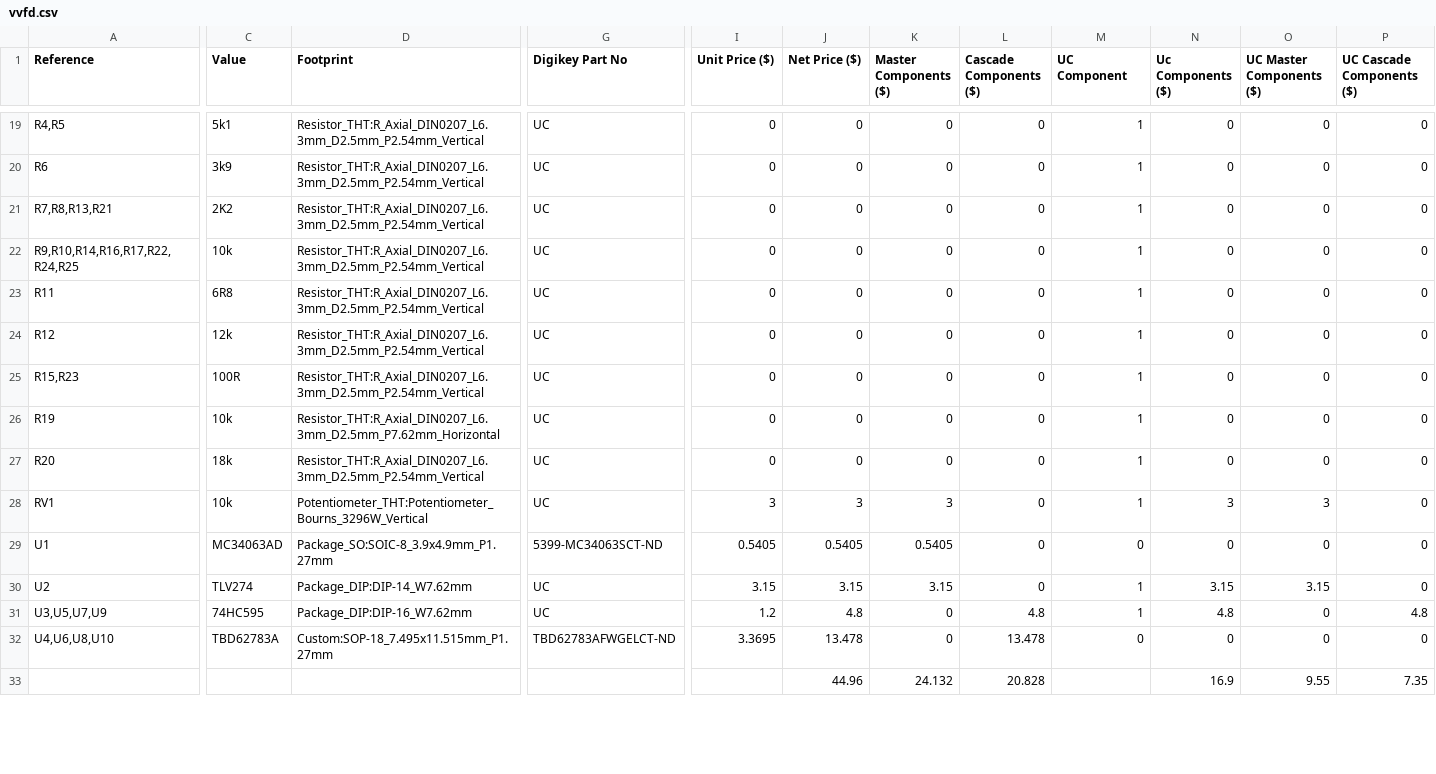
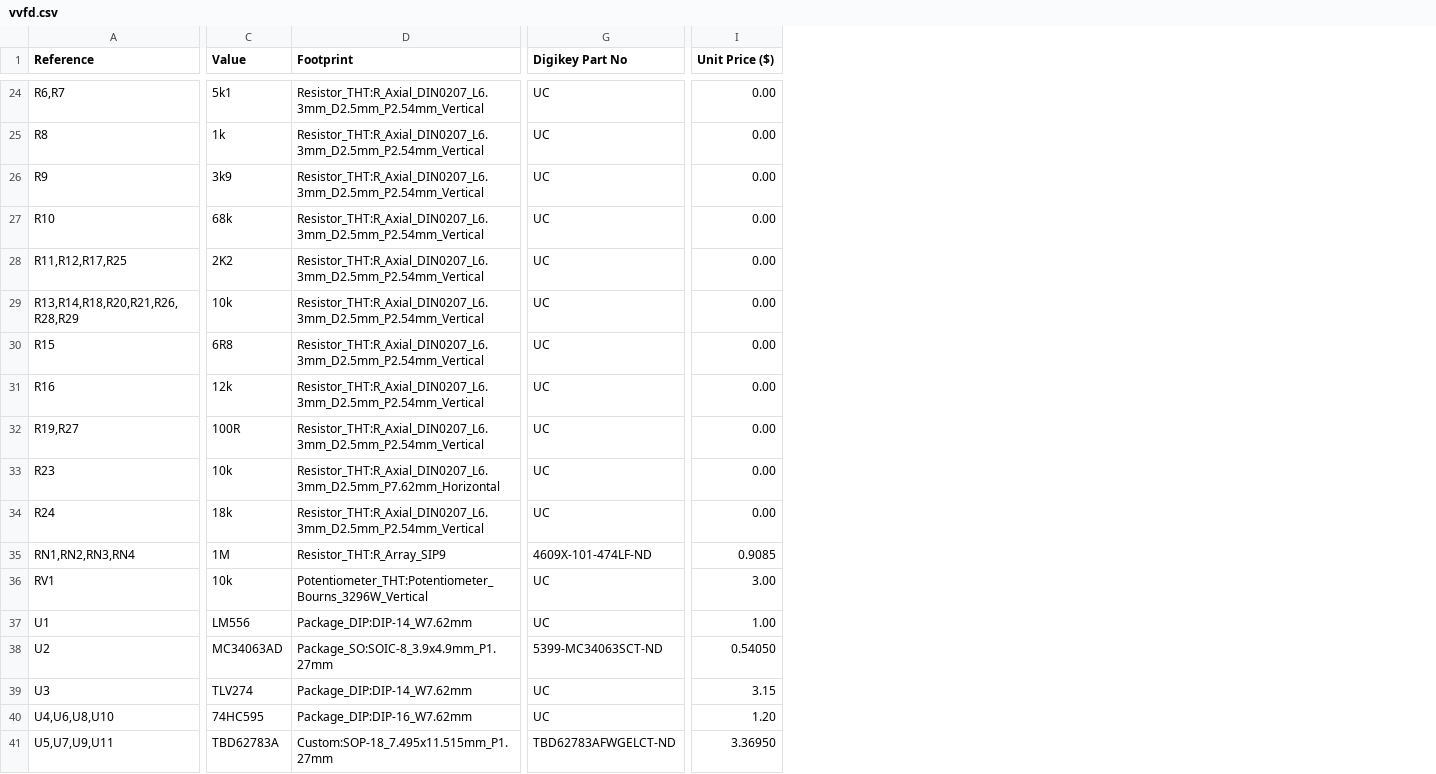
Before and after one commit to For-the-republic/VVFD, a CSV file: Electronics/vvfd.csv, drawn as a sheet; only a part is shown, gaps mark what is left out; removed rows and columns are numbered as before the commit, all else as after; rows hold the shown columns only; the diff covers the shown part only; the diff names each change by its address in the sheet, - before the commit and + after, or states it on an @@ line.

```diff
--- a/Electronics/vvfd.csv
+++ b/Electronics/vvfd.csv
-column J (Net Price ($)), rows 19-32: 0 | 0 | 0 | 0 | 0 | 0 | 0 | 0 | 0 | 3 | 0.5405 | 3.15 | 4.8 | 13.478
-column K (Master Components ($)), rows 19-32: 0 | 0 | 0 | 0 | 0 | 0 | 0 | 0 | 0 | 3 | 0.5405 | 3.15 | 0 | 0
-column L (Cascade Components ($)), rows 19-32: 0 | 0 | 0 | 0 | 0 | 0 | 0 | 0 | 0 | 0 | 0 | 0 | 4.8 | 13.478
-column M (UC Component), rows 19-32: 1 | 1 | 1 | 1 | 1 | 1 | 1 | 1 | 1 | 1 | 0 | 1 | 1 | 0
-column N (Uc Components ($)), rows 19-32: 0 | 0 | 0 | 0 | 0 | 0 | 0 | 0 | 0 | 3 | 0 | 3.15 | 4.8 | 0
-column O (UC Master Components ($)), rows 19-32: 0 | 0 | 0 | 0 | 0 | 0 | 0 | 0 | 0 | 3 | 0 | 3.15 | 0 | 0
-column P (UC Cascade Components ($)), rows 19-32: 0 | 0 | 0 | 0 | 0 | 0 | 0 | 0 | 0 | 0 | 0 | 0 | 4.8 | 0
-A24 (Reference): R4,R5
+A24 (Reference): R6,R7
-I24 (Unit Price ($)): 0
+I24 (Unit Price ($)): 0.00
+row 25: R8 | 1k | Resistor_THT:R_Axial_DIN0207_L6.3mm_D2.5mm_P2.54mm_Vertical | UC | 0.00
-A26 (Reference): R6
+A26 (Reference): R9
-I26 (Unit Price ($)): 0
+I26 (Unit Price ($)): 0.00
+row 27: R10 | 68k | Resistor_THT:R_Axial_DIN0207_L6.3mm_D2.5mm_P2.54mm_Vertical | UC | 0.00
-A28 (Reference): R7,R8,R13,R21
+A28 (Reference): R11,R12,R17,R25
-I28:I34 (Unit Price ($)): 0
+I28:I34 (Unit Price ($)): 0.00
-A29 (Reference): R9,R10,R14,R16,R17,R22,R24,R25
+A29 (Reference): R13,R14,R18,R20,R21,R26,R28,R29
-A30 (Reference): R11
+A30 (Reference): R15
-A31 (Reference): R12
+A31 (Reference): R16
-A32 (Reference): R15,R23
+A32 (Reference): R19,R27
-A33 (Reference): R19
+A33 (Reference): R23
-A34 (Reference): R20
+A34 (Reference): R24
+row 35: RN1,RN2,RN3,RN4 | 1M | Resistor_THT:R_Array_SIP9 | 4609X-101-474LF-ND | 0.9085
-I36 (Unit Price ($)): 3
+I36 (Unit Price ($)): 3.00
-C37 (Value): MC34063AD
+C37 (Value): LM556
-D37 (Footprint): Package_SO:SOIC-8_3.9x4.9mm_P1.27mm
+D37 (Footprint): Package_DIP:DIP-14_W7.62mm
-G37 (Digikey Part No): 5399-MC34063SCT-ND
+G37 (Digikey Part No): UC
-I37 (Unit Price ($)): 0.5405
+I37 (Unit Price ($)): 1.00
-C38 (Value): TLV274
+C38 (Value): MC34063AD
-D38 (Footprint): Package_DIP:DIP-14_W7.62mm
+D38 (Footprint): Package_SO:SOIC-8_3.9x4.9mm_P1.27mm
-G38 (Digikey Part No): UC
+G38 (Digikey Part No): 5399-MC34063SCT-ND
-I38 (Unit Price ($)): 3.15
+I38 (Unit Price ($)): 0.54050
+row 39: U3 | TLV274 | Package_DIP:DIP-14_W7.62mm | UC | 3.15
-A40 (Reference): U3,U5,U7,U9
+A40 (Reference): U4,U6,U8,U10
-I40 (Unit Price ($)): 1.2
+I40 (Unit Price ($)): 1.20
-A41 (Reference): U4,U6,U8,U10
+A41 (Reference): U5,U7,U9,U11
-I41 (Unit Price ($)): 3.3695
+I41 (Unit Price ($)): 3.36950
-row 33:  |  |  |  |  | 44.96 | 24.132 | 20.828 |  | 16.9 | 9.55 | 7.35
```
Also changed, not shown: 6 added rows, 11 removed rows and 23 edited cells elsewhere in this file, 5 other files.
